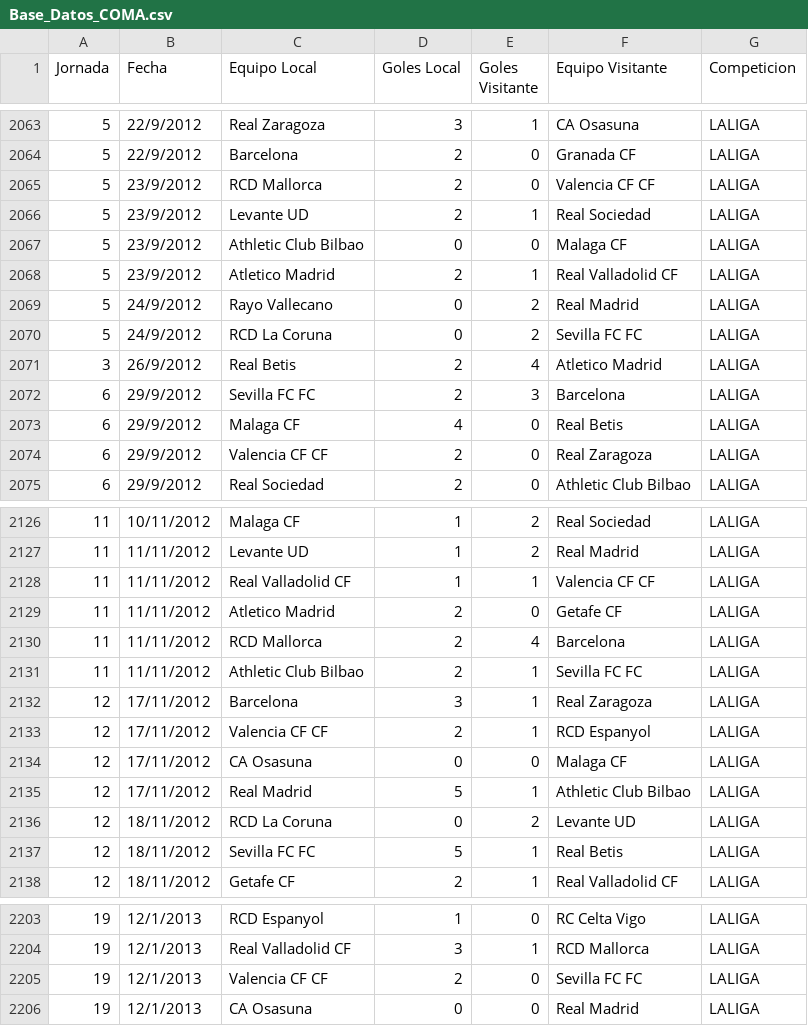
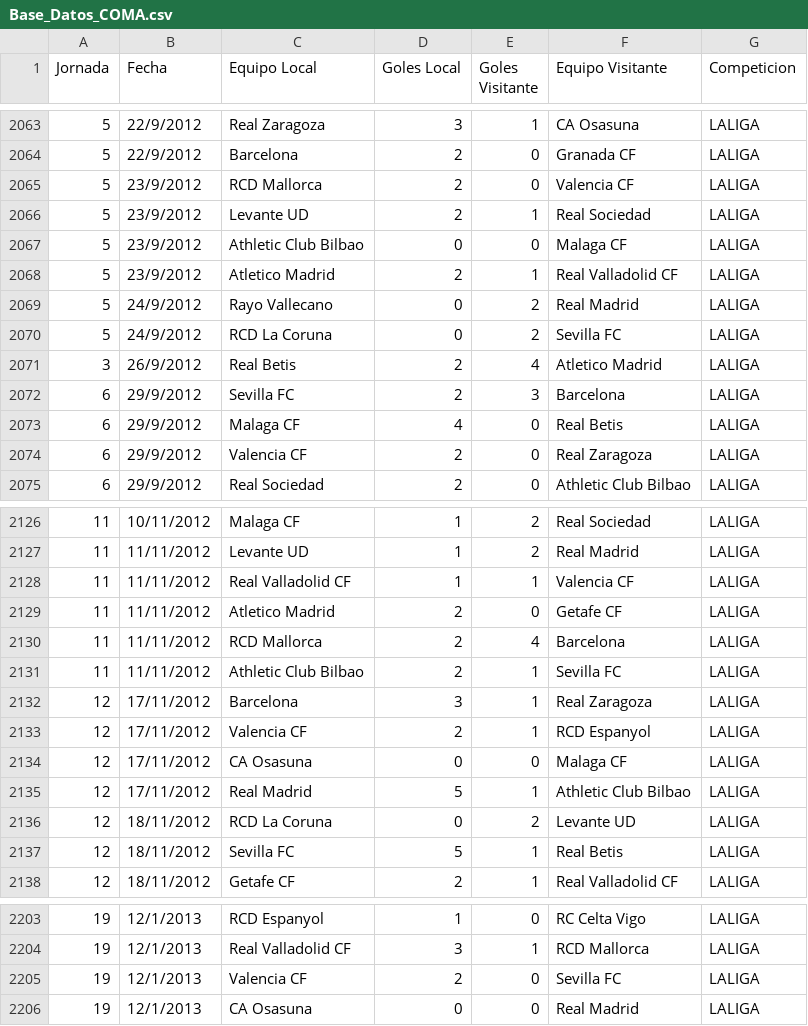
Before and after one commit to santiago6124/ProyectoParcial_Carranza_Galaverna_Oliva, a CSV file: Base_Datos_COMA.csv, drawn as a sheet; only a part is shown, gaps mark what is left out; the diff covers the shown part only; the diff names each change by its address in the sheet, - before the commit and + after, or states it on an @@ line.

```diff
--- a/Base_Datos_COMA.csv
+++ b/Base_Datos_COMA.csv
-F2065 (Equipo Visitante): Valencia CF CF
+F2065 (Equipo Visitante): Valencia CF
-F2070 (Equipo Visitante): Sevilla FC FC
+F2070 (Equipo Visitante): Sevilla FC
-C2072 (Equipo Local): Sevilla FC FC
+C2072 (Equipo Local): Sevilla FC
-C2074 (Equipo Local): Valencia CF CF
+C2074 (Equipo Local): Valencia CF
-F2128 (Equipo Visitante): Valencia CF CF
+F2128 (Equipo Visitante): Valencia CF
-F2131 (Equipo Visitante): Sevilla FC FC
+F2131 (Equipo Visitante): Sevilla FC
-C2133 (Equipo Local): Valencia CF CF
+C2133 (Equipo Local): Valencia CF
-C2137 (Equipo Local): Sevilla FC FC
+C2137 (Equipo Local): Sevilla FC
-C2205 (Equipo Local): Valencia CF CF
+C2205 (Equipo Local): Valencia CF
-F2205 (Equipo Visitante): Sevilla FC FC
+F2205 (Equipo Visitante): Sevilla FC
```
Also changed, not shown: 186 edited cells elsewhere in this file, 3 other files.
